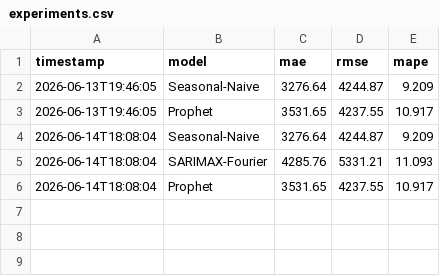
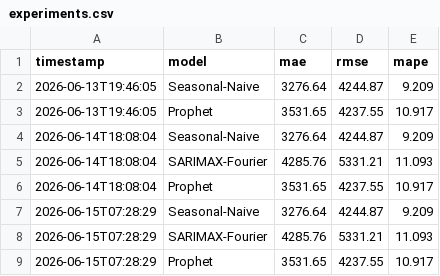
Before and after one commit to 0marMF/time-series-forecasting, a CSV file: reports/experiments.csv, drawn as a sheet.

Commit message:
CP4: serving - CLI + API de forecast
- src/forecast.py: carga el Prophet persistido y proyecta N dias sin reentrenar.
  CLI: python -m src.forecast --days 30.
- src/api.py: FastAPI con GET /health y GET /forecast?days=N (pronostico horario con intervalo).
- pipeline: el modelo a servir se reentrena con TODA la ventana, asi el pronostico arranca en el
  ultimo dato real (no en mitad del test).
- requirements +fastapi/uvicorn. README (seccion Servir) y ROADMAP actualizados.

```diff
--- a/reports/experiments.csv
+++ b/reports/experiments.csv
@@ -6 +6,4 @@ timestamp,model,mae,rmse,mape
 2026-06-14T18:08:04,Prophet,3531.65,4237.55,10.917
+2026-06-15T07:28:29,Seasonal-Naive,3276.64,4244.87,9.209
+2026-06-15T07:28:29,SARIMAX-Fourier,4285.76,5331.21,11.093
+2026-06-15T07:28:29,Prophet,3531.65,4237.55,10.917
```
Also changed, not shown: 7 other files.
